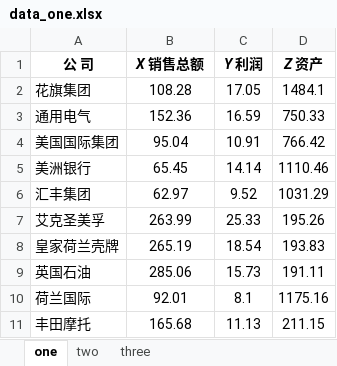
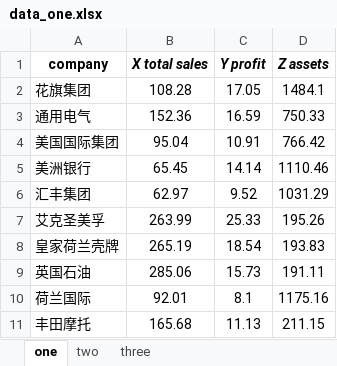
Before and after one commit to zpypiao/Advaced-Applied-Statistics, an Excel workbook: data/data_one.xlsx, sheet one, drawn as a sheet; values as stored, in another font and other column widths than the file's, no borders; removed rows and columns are numbered as before the commit, all else as after; the diff names each change by its address in the sheet, - before the commit and + after, or states it on an @@ line.

```diff
--- a/data/data_one.xlsx (sheet one)
+++ b/data/data_one.xlsx (sheet one)
-row 1: 公 司 | X 销售总额 | Y 利润 | Z 资产
+row 1: company | X total sales | Y profit | Z assets
```
Also changed, not shown: sheet two, sheet three, 3 other files.
